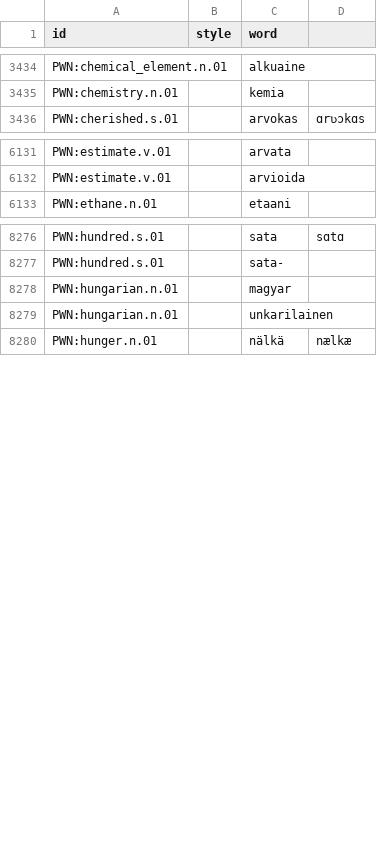
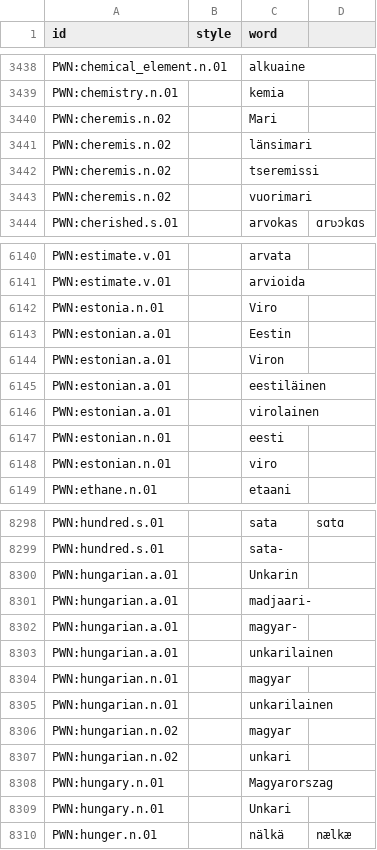
Before and after one commit to barumau/panlexia, a TSV file: dict/F/fin.tsv, drawn as a sheet; only a part is shown, gaps mark what is left out; the diff covers the shown part only.

```diff
--- a/dict/F/fin.tsv
+++ b/dict/F/fin.tsv
@@ -3435,2 +3439,6 @@ PWN:chemical_element.n.01		alkuaine
 PWN:chemistry.n.01		kemia
+PWN:cheremis.n.02		Mari
+PWN:cheremis.n.02		länsimari
+PWN:cheremis.n.02		tseremissi
+PWN:cheremis.n.02		vuorimari
 PWN:cherished.s.01		arvokas	ɑrʋɔkɑs
@@ -6132,2 +6141,9 @@ PWN:estimate.v.01		arvata
 PWN:estimate.v.01		arvioida
+PWN:estonia.n.01		Viro
+PWN:estonian.a.01		Eestin
+PWN:estonian.a.01		Viron
+PWN:estonian.a.01		eestiläinen
+PWN:estonian.a.01		virolainen
+PWN:estonian.n.01		eesti
+PWN:estonian.n.01		viro
 PWN:ethane.n.01		etaani
@@ -8277,4 +8299,12 @@ PWN:hundred.s.01		sata	sɑtɑ
 PWN:hundred.s.01		sata-
+PWN:hungarian.a.01		Unkarin
+PWN:hungarian.a.01		madjaari-
+PWN:hungarian.a.01		magyar-
+PWN:hungarian.a.01		unkarilainen
 PWN:hungarian.n.01		magyar
 PWN:hungarian.n.01		unkarilainen
+PWN:hungarian.n.02		magyar
+PWN:hungarian.n.02		unkari
+PWN:hungary.n.01		Magyarorszag
+PWN:hungary.n.01		Unkari
 PWN:hunger.n.01		nälkä	nælkæ
```
Also changed, not shown: 31 added rows elsewhere in this file, concepts/E/eng-definition.tsv, dict/E/eng.tsv, 20 other files.
